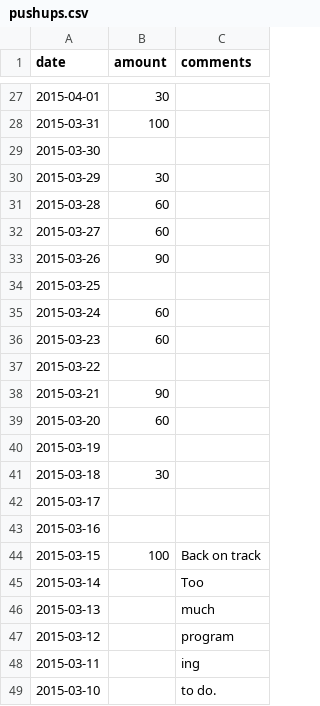
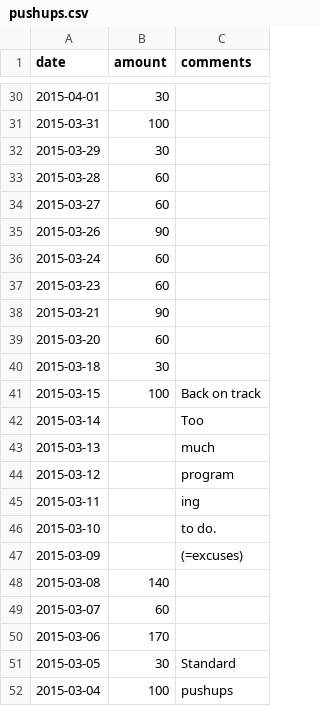
Before and after one commit to jannecederberg/jannecederberg.github.io, a CSV file: _data/pushups.csv, drawn as a sheet; only a part is shown, gaps mark what is left out; the shorter side is filled out with more unchanged rows; removed rows and columns are numbered as before the commit, all else as after; the diff covers the shown part only; the diff names each change by its address in the sheet, - before the commit and + after, or states it on an @@ line.

```diff
--- a/_data/pushups.csv
+++ b/_data/pushups.csv
-row 29: 2015-03-30
-row 34: 2015-03-25
-row 37: 2015-03-22
-row 40: 2015-03-19
-row 42: 2015-03-17
-row 43: 2015-03-16
```
Also changed, not shown: 21 added rows and 18 removed rows elsewhere in this file.
